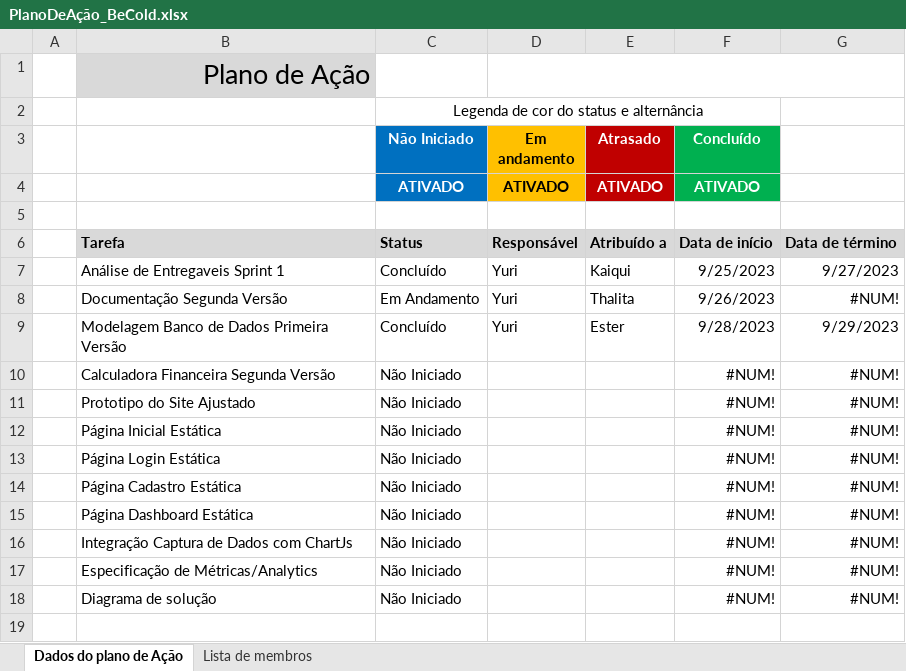
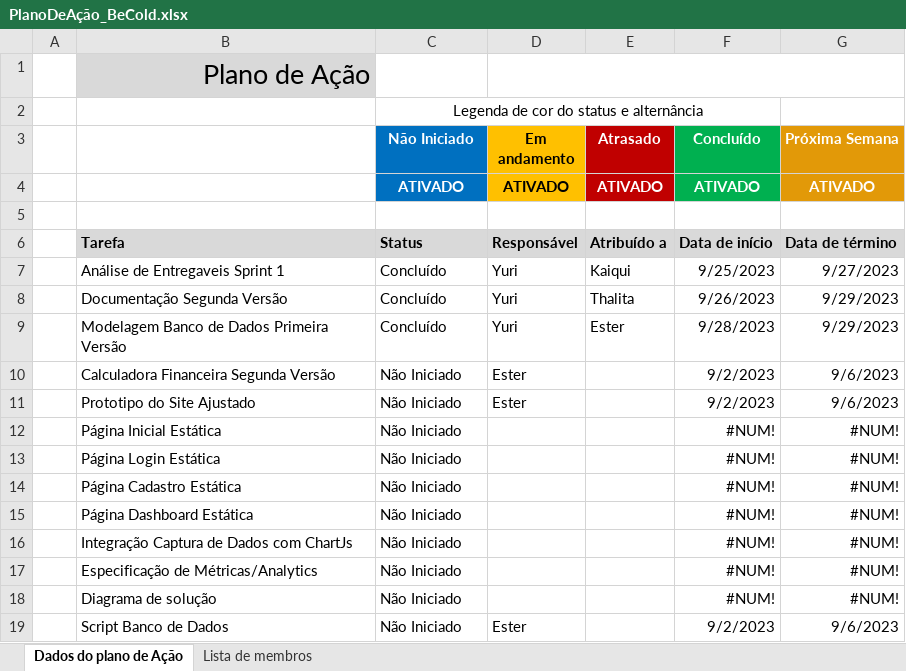
Before and after one commit to thalitabreda/BeCold, an Excel workbook: Documentação/PlanoDeAção_BeCold.xlsx, sheet Dados do plano de Ação, drawn as a sheet; values as stored, in another font and other column widths than the file's, no borders; charts and pictures and conditional formats and table styles not drawn; the diff names each change by its address in the sheet, - before the commit and + after, or states it on an @@ line.

```diff
--- a/Documentação/PlanoDeAção_BeCold.xlsx (sheet Dados do plano de Ação)
+++ b/Documentação/PlanoDeAção_BeCold.xlsx (sheet Dados do plano de Ação)
-G3: (empty)
+G3: Próxima Semana
-G3:G4 fill: none
+G3:G4 fill: #E29908
-G4 (Próxima Semana): (empty)
+G4 (Próxima Semana): ATIVADO
-C8 (Não Iniciado): Em Andamento
+C8 (Não Iniciado): Concluído
-G8 (Próxima Semana): #NUM!
+G8 (Próxima Semana): 9/29/2023
-D10:D11 (Em andamento): (empty)
+D10:D11 (Em andamento): Ester
-F10:F11 (Concluído): #NUM!
+F10:F11 (Concluído): 9/2/2023
-G10:G11 (Próxima Semana): #NUM!
+G10:G11 (Próxima Semana): 9/6/2023
+row 19:  | Script Banco de Dados | Não Iniciado | Ester |  | 9/2/2023 | 9/6/2023
```
Also changed, not shown: 3 other files.
